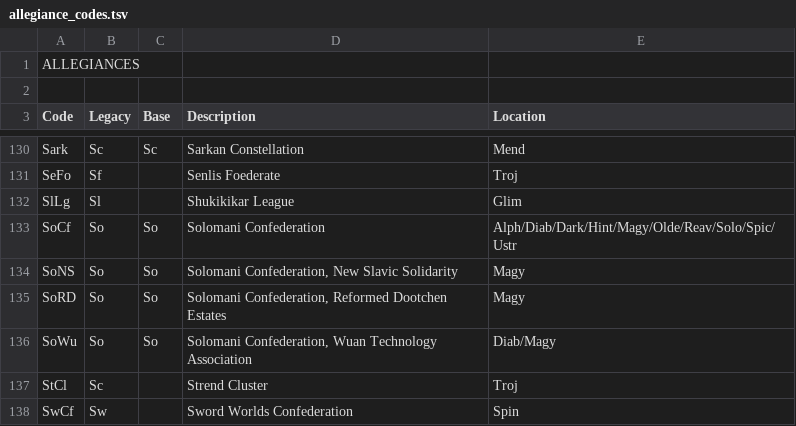
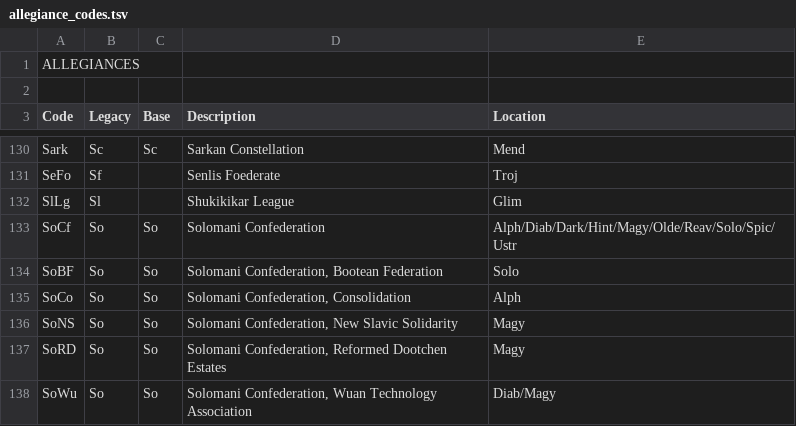
Before and after one commit to inexorabletash/travellermap, a TSV file: res/t5ss/allegiance_codes.tsv, drawn as a sheet; only a part is shown, gaps mark what is left out; the shorter side is filled out with more unchanged rows; the diff names each change by its address in the sheet, - before the commit and + after, or states it on an @@ line.

Commit message:
Apply some pending T5SS review work
* Add codes for Solomani member states: Bootean Federation (SoBF), Consolidation (SoCo)
* Alde: Use SoBF instead of legacy Bo
* Alph: Identify candidate worlds as SoCo (per Randy Dorman)
* FarF: PBG updates to I/J per Jim Kundert
* Solo: Identify SoBF worlds
* Spin: Give Yori's Zurphiani population a fraction

```diff
--- a/res/t5ss/allegiance_codes.tsv
+++ b/res/t5ss/allegiance_codes.tsv
+row 134: SoBF | So | So | Solomani Confederation, Bootean Federation | Solo
+row 135: SoCo | So | So | Solomani Confederation, Consolidation | Alph
```
Also changed, not shown: 7 other files.
